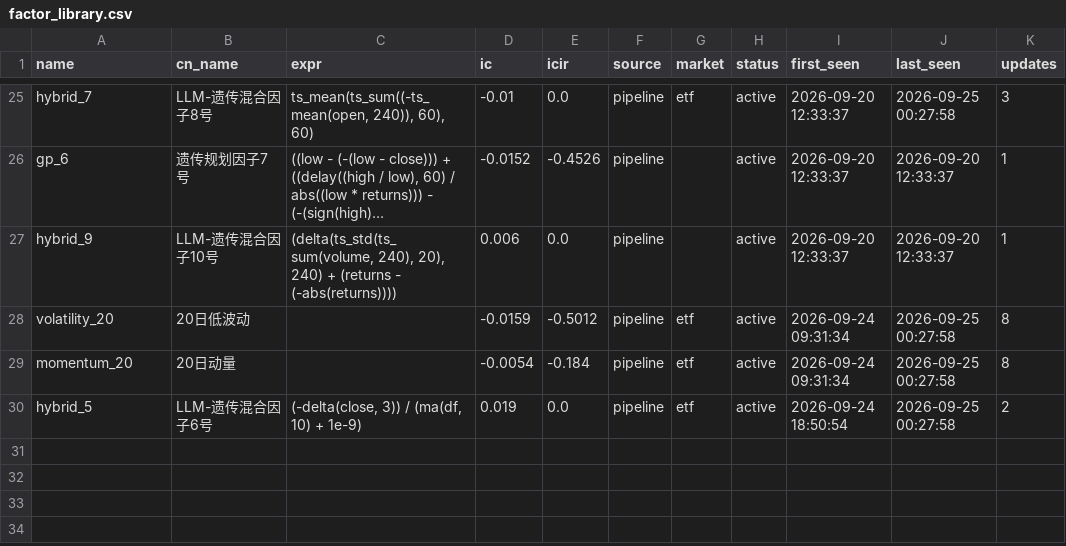
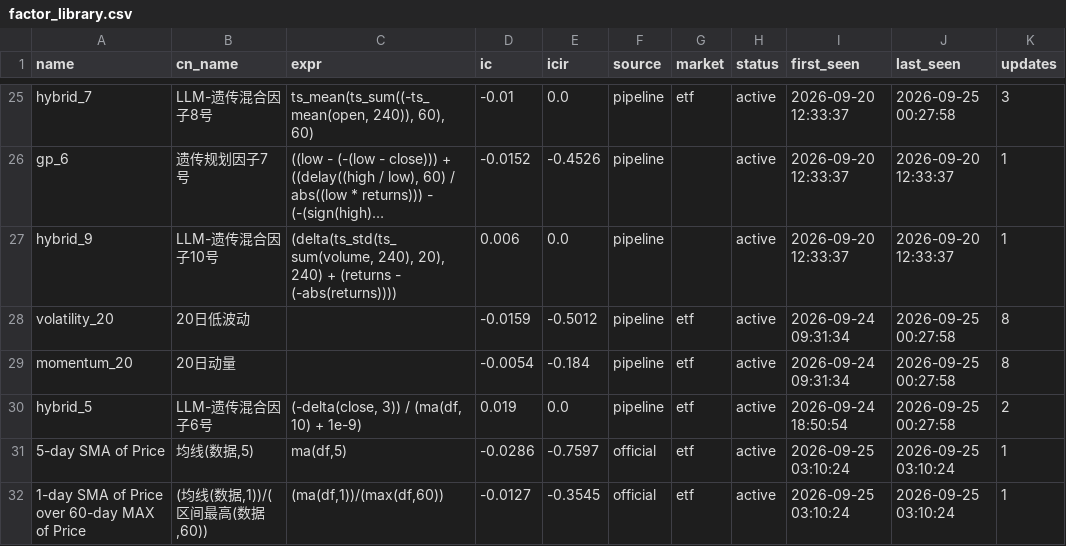
Before and after one commit to huoshuxiao/ai.shensuan, a CSV file: etf/v1/data/library/factor_library.csv, drawn as a sheet; only a part is shown, gaps mark what is left out; long unchanged cells end in …; the diff names each change by its address in the sheet, - before the commit and + after, or states it on an @@ line.

Commit message:
[factor-lib] 因子库更新: 31 总 / 31 活跃

```diff
--- a/etf/v1/data/library/factor_library.csv
+++ b/etf/v1/data/library/factor_library.csv
+row 31: 5-day SMA of Price | 均线(数据,5) | ma(df,5) | -0.0286 | -0.7597 | official | etf | active | 2026-09-25 03:10:24 | 2026-09-25 03:10:24 | 1
+row 32: 1-day SMA of Price over 60-day MAX of Price | (均线(数据,1))/(区间最高(数据,60)) | (ma(df,1))/(max(df,60)) | -0.0127 | -0.3545 | official | etf | active | 2026-09-25 03:10:24 | 2026-09-25 03:10:24 | 1
```
Also changed, not shown: 2 other files.
